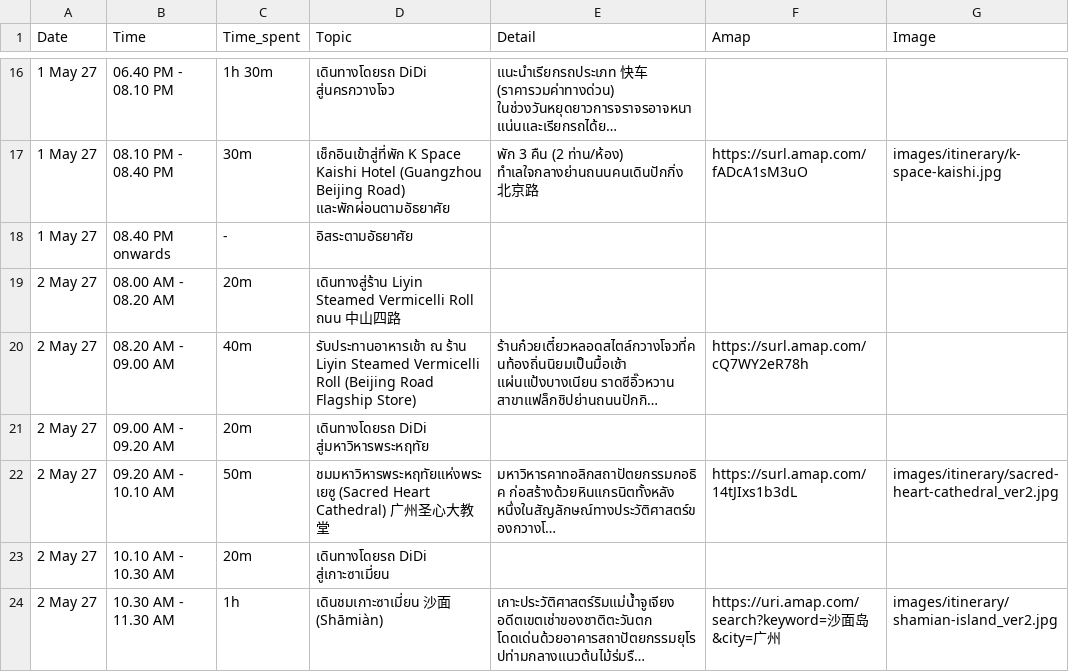
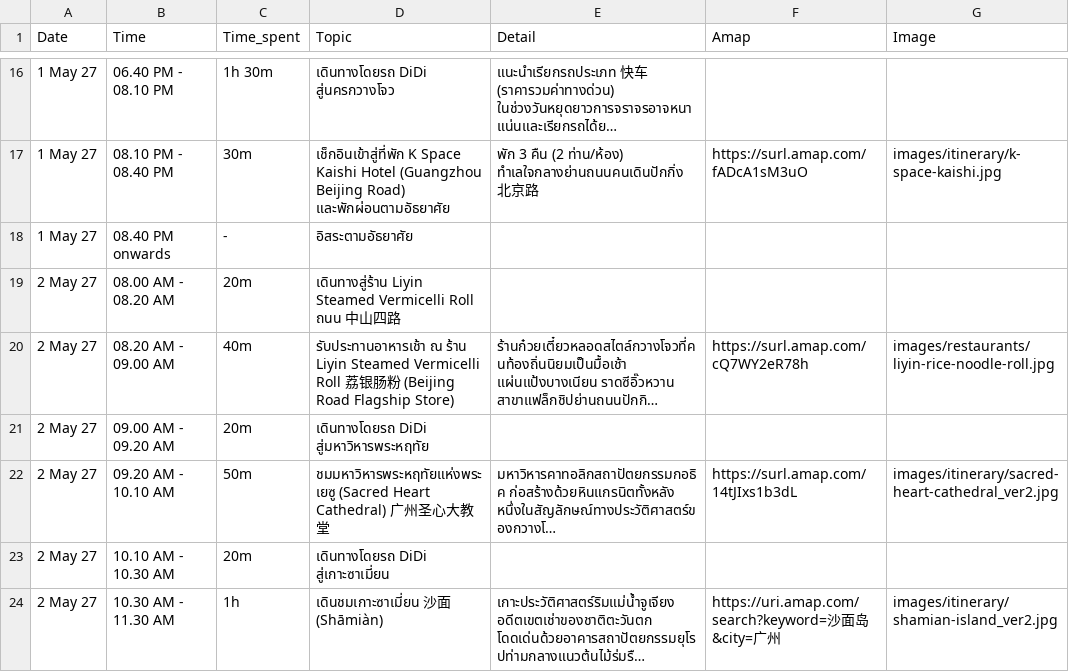
Before and after one commit to asamaliammukda-ux/guangzhou2027, a CSV file: data/itinerary.csv, drawn as a sheet; only a part is shown, gaps mark what is left out; long unchanged cells end in …; the diff names each change by its address in the sheet, - before the commit and + after, or states it on an @@ line.

```diff
--- a/data/itinerary.csv
+++ b/data/itinerary.csv
-D20 (Topic): …Vermicelli Roll (Beijing Road…
+D20 (Topic): …Vermicelli Roll 荔银肠粉 (Beijing Road…
-G20 (Image): (empty)
+G20 (Image): images/restaurants/liyin-rice-noodle-roll.jpg
```
Also changed, not shown: data/restaurants.csv, 1 other file.
